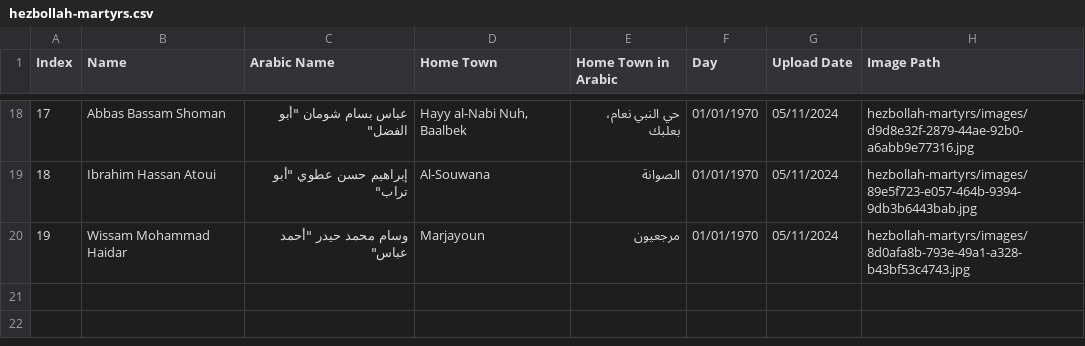
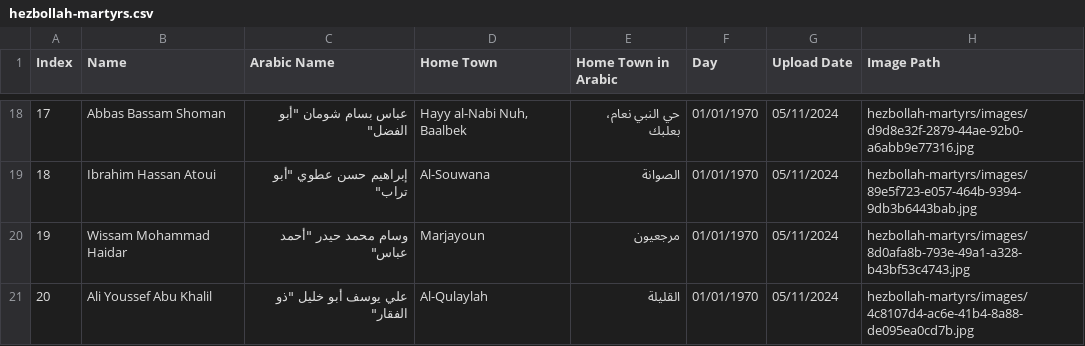
Before and after one commit to middle-east-buka/Lebanon, a CSV file: hezbollah-martyrs/hezbollah-martyrs.csv, drawn as a sheet; only a part is shown, gaps mark what is left out.

```diff
--- a/hezbollah-martyrs/hezbollah-martyrs.csv
+++ b/hezbollah-martyrs/hezbollah-martyrs.csv
@@ -20 +20,2 @@ Index,Name,Arabic Name,Home Town,Home Town in Arabic,Day,Upload Date,Image Path
 19,Wissam Mohammad Haidar,"وسام محمد حيدر ""أحمد عباس""",Marjayoun,مرجعيون,01/01/1970,05/11/2024,hezbollah-martyrs/images/8d0afa8b-793e-49a1-a328-b43bf53c4743.jpg
+20,Ali Youssef Abu Khalil,"علي يوسف أبو خليل ""ذو الفقار""",Al-Qulaylah,القليلة,01/01/1970,05/11/2024,hezbollah-martyrs/images/4c8107d4-ac6e-41b4-8a88-de095ea0cd7b.jpg
```
Also changed, not shown: 1 other file.
